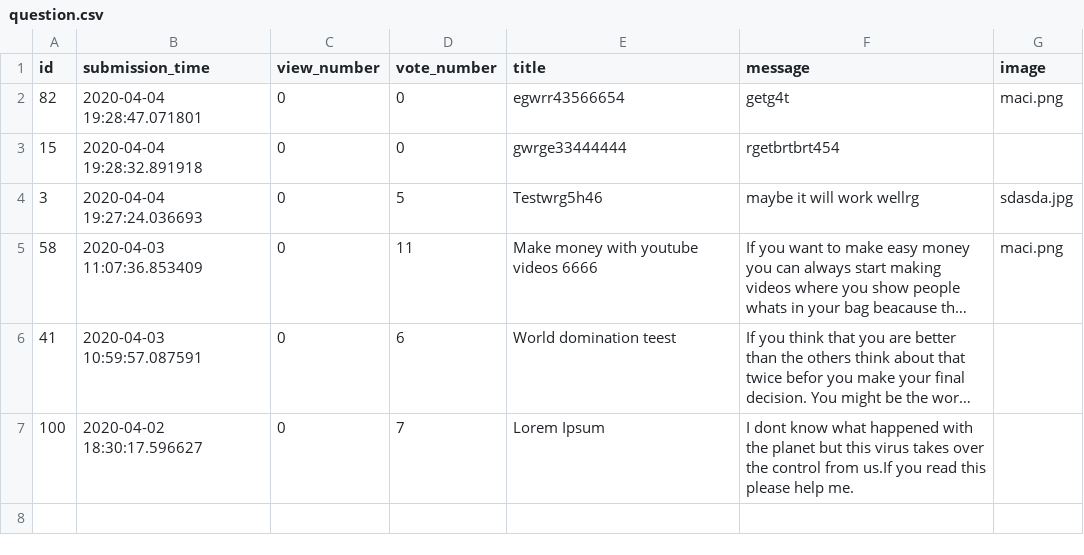
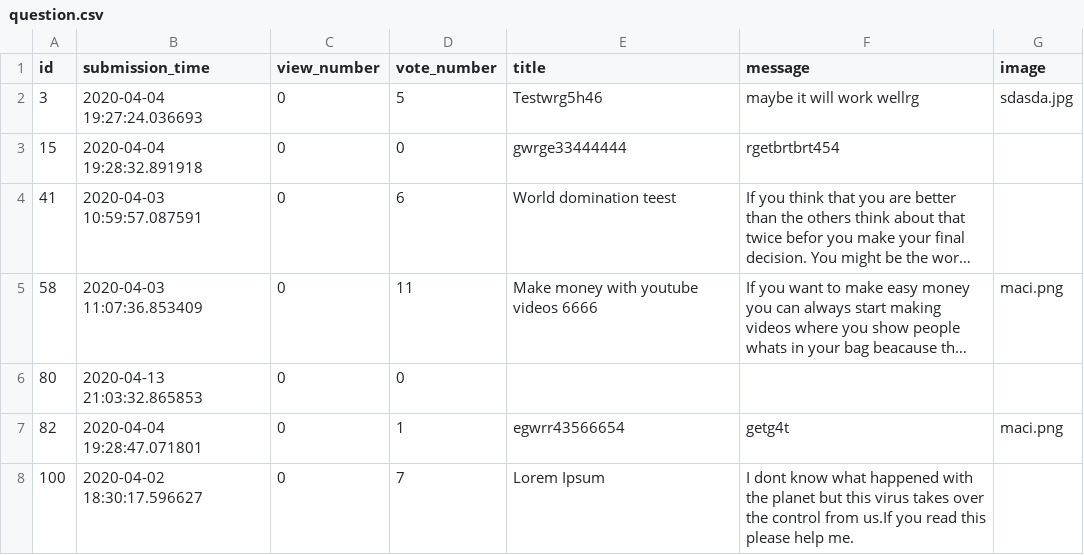
Before and after one commit to derdesz/ask-mate, a CSV file: sample_data/question.csv, drawn as a sheet; long unchanged cells end in …; removed rows and columns are numbered as before the commit, all else as after; the diff names each change by its address in the sheet, - before the commit and + after, or states it on an @@ line.

```diff
--- a/sample_data/question.csv
+++ b/sample_data/question.csv
-row 2: 82 | 2020-04-04 19:28:47.071801 | 0 | 0 | egwrr43566654 | getg4t | maci.png
@@ row 4 moved to row 2: 3 @@
@@ row 6 moved to row 4: 41 @@
+row 6: 80 | 2020-04-13 21:03:32.865853 | 0 | 0
+row 7: 82 | 2020-04-04 19:28:47.071801 | 0 | 1 | egwrr43566654 | getg4t | maci.png
```
Also changed, not shown: 9 other files.
